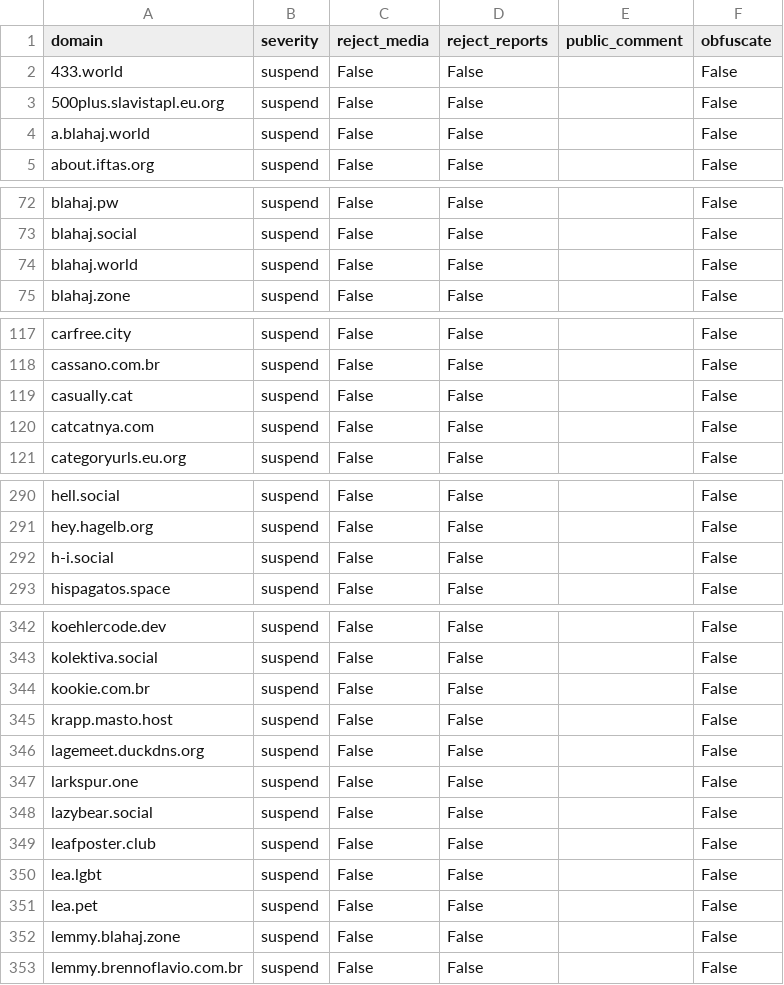
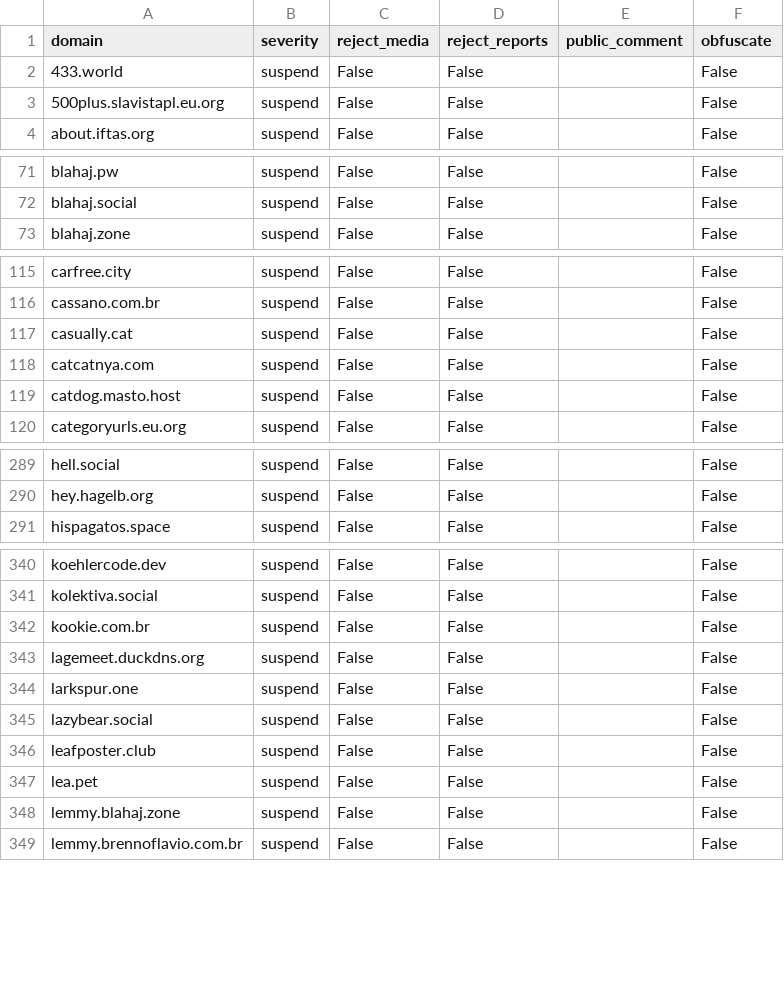
Before and after one commit to kromonos/fedi-health, a CSV file: _unified_tier2_blocklist.csv, drawn as a sheet; only a part is shown, gaps mark what is left out; the diff covers the shown part only.

```diff
--- a/_unified_tier2_blocklist.csv
+++ b/_unified_tier2_blocklist.csv
@@ -3,3 +3,2 @@ domain,severity,reject_media,reject_reports,public_comment,obfuscate
 500plus.slavistapl.eu.org,suspend,False,False,,False
-a.blahaj.world,suspend,False,False,,False
 about.iftas.org,suspend,False,False,,False
@@ -73,3 +72,2 @@ blahaj.pw,suspend,False,False,,False
 blahaj.social,suspend,False,False,,False
-blahaj.world,suspend,False,False,,False
 blahaj.zone,suspend,False,False,,False
@@ -120,2 +118,3 @@ casually.cat,suspend,False,False,,False
 catcatnya.com,suspend,False,False,,False
+catdog.masto.host,suspend,False,False,,False
 categoryurls.eu.org,suspend,False,False,,False
@@ -291,3 +290,2 @@ hell.social,suspend,False,False,,False
 hey.hagelb.org,suspend,False,False,,False
-h-i.social,suspend,False,False,,False
 hispagatos.space,suspend,False,False,,False
@@ -344,3 +342,2 @@ kolektiva.social,suspend,False,False,,False
 kookie.com.br,suspend,False,False,,False
-krapp.masto.host,suspend,False,False,,False
 lagemeet.duckdns.org,suspend,False,False,,False
@@ -349,3 +346,2 @@ lazybear.social,suspend,False,False,,False
 leafposter.club,suspend,False,False,,False
-lea.lgbt,suspend,False,False,,False
 lea.pet,suspend,False,False,,False
```
Also changed, not shown: 3 added rows and 3 removed rows elsewhere in this file, _unified_tier0_blocklist.csv, _unified_tier1_blocklist.csv, 1 other file.
